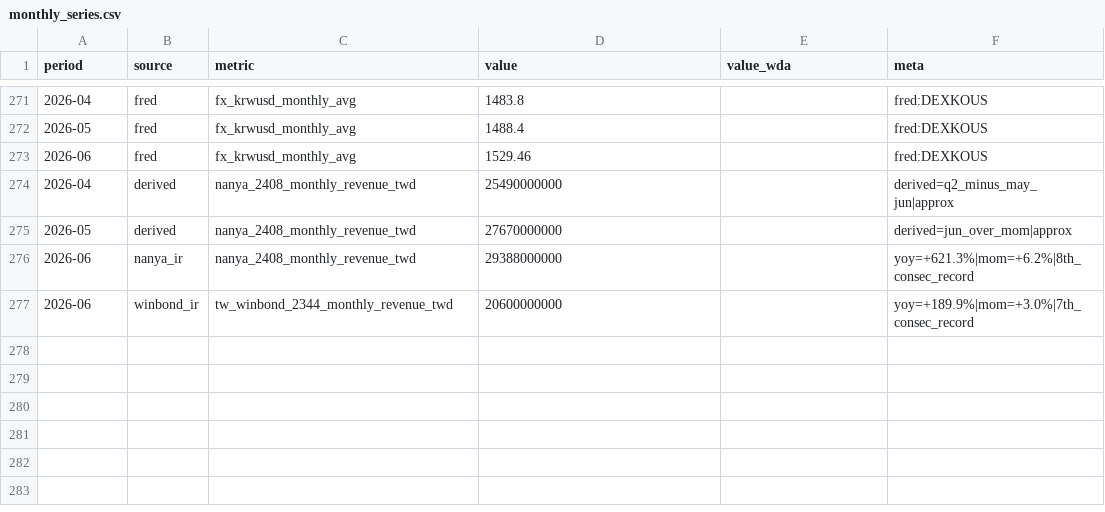
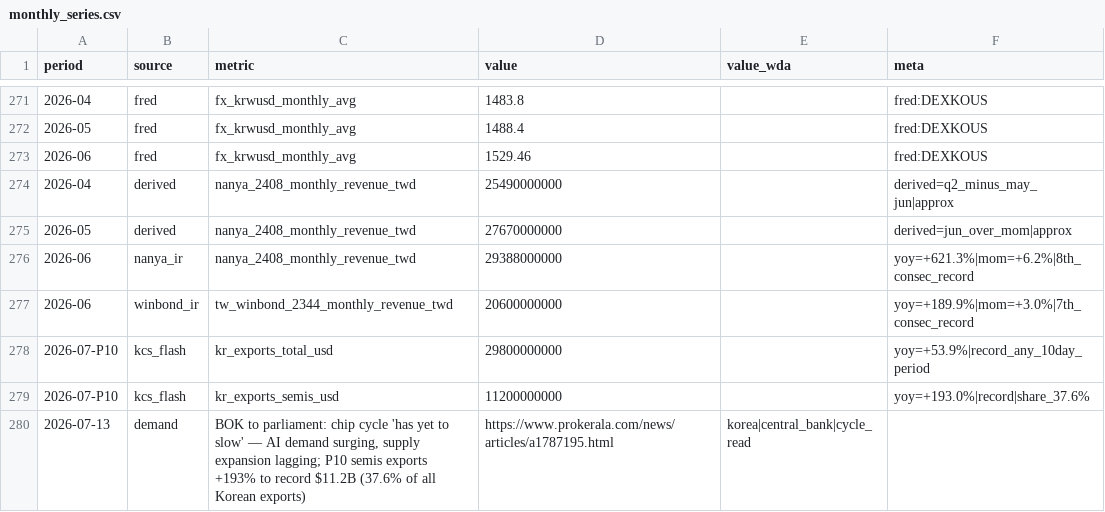
Before and after one commit to hthommasson/memory-market-tracker, a CSV file: docs/data/monthly_series.csv, drawn as a sheet; only a part is shown, gaps mark what is left out.

Commit message:
Update monthly_series.csv

```diff
--- a/docs/data/monthly_series.csv
+++ b/docs/data/monthly_series.csv
@@ -277 +277,4 @@ period,source,metric,value,value_wda,meta
 2026-06,winbond_ir,tw_winbond_2344_monthly_revenue_twd,20600000000,,yoy=+189.9%|mom=+3.0%|7th_consec_record
+2026-07-P10,kcs_flash,kr_exports_total_usd,29800000000,,yoy=+53.9%|record_any_10day_period
+2026-07-P10,kcs_flash,kr_exports_semis_usd,11200000000,,yoy=+193.0%|record|share_37.6%
+2026-07-13,demand,"BOK to parliament: chip cycle 'has yet to slow' — AI demand surging, supply expansion lagging; P10 semis exports +193% to record $11.2B (37.6% of all Korean exports)",https://www.prokerala.com/news/articles/a1787195.html,korea|central_bank|cycle_read
```
